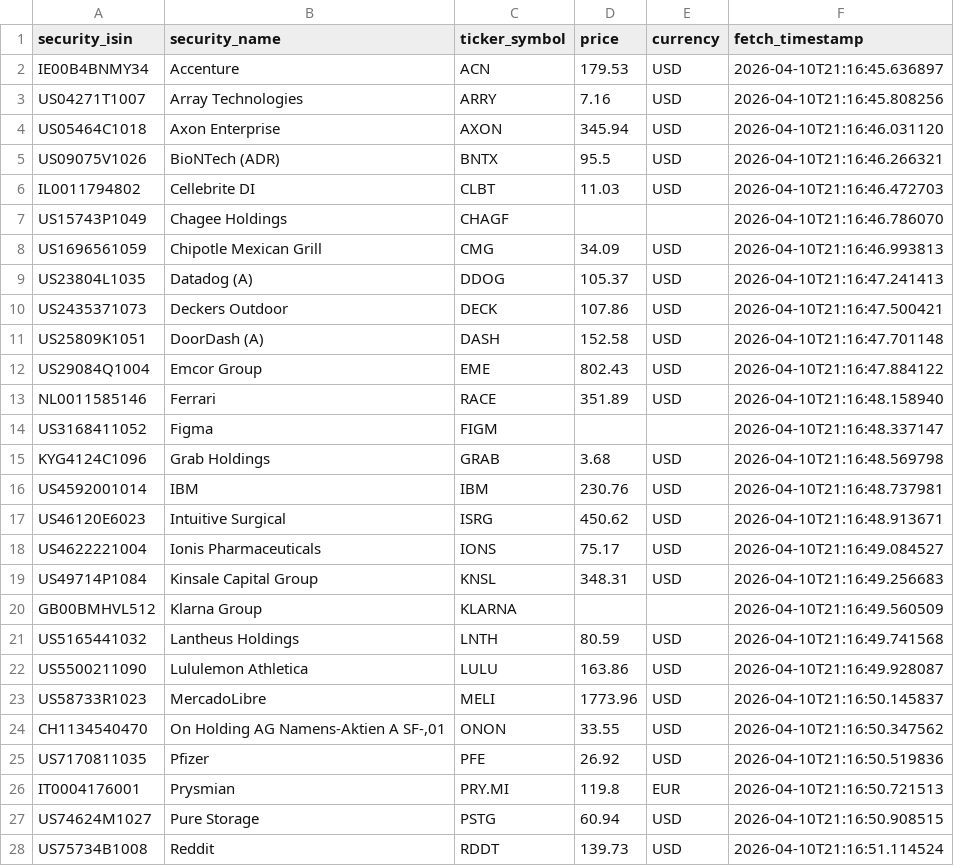
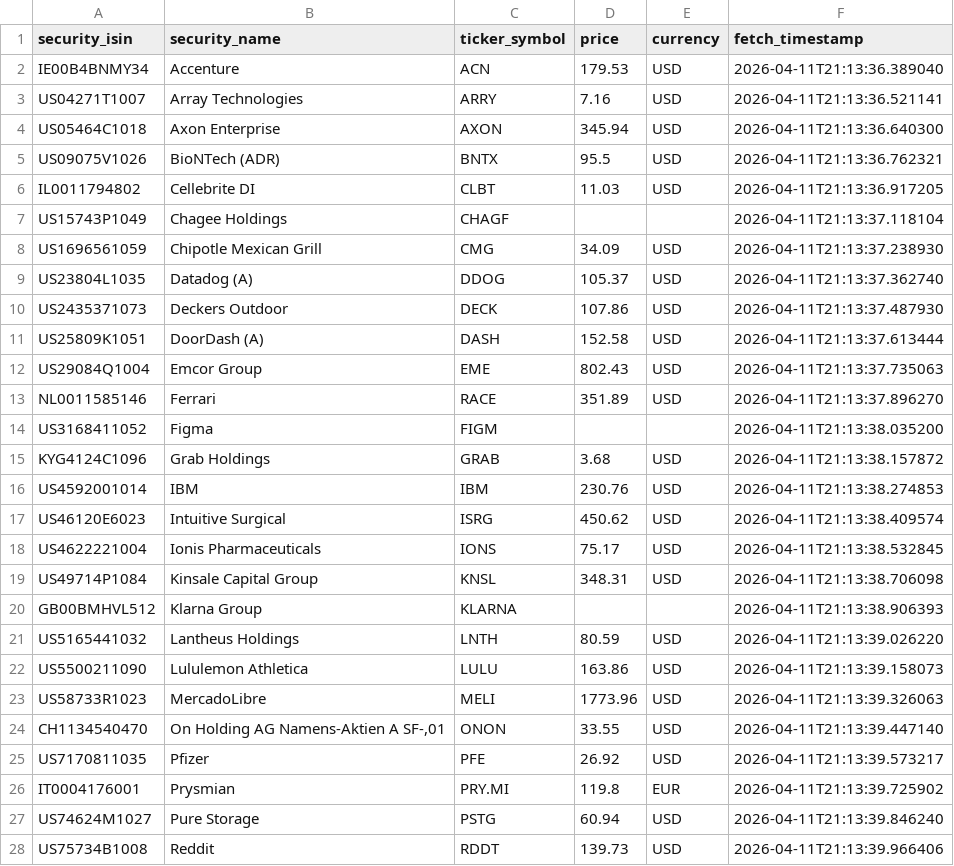
Before and after one commit to Georg-Auer/portfolio-prices, a CSV file: prices/latest_prices.csv, drawn as a sheet; only a part is shown; the diff covers the shown part only.

```diff
--- a/prices/latest_prices.csv
+++ b/prices/latest_prices.csv
@@ -1,28 +1,28 @@
 security_isin,security_name,ticker_symbol,price,currency,fetch_timestamp
-IE00B4BNMY34,Accenture,ACN,179.53,USD,2026-04-10T21:16:45.636897
-US04271T1007,Array Technologies,ARRY,7.16,USD,2026-04-10T21:16:45.808256
-US05464C1018,Axon Enterprise,AXON,345.94,USD,2026-04-10T21:16:46.031120
-US09075V1026,BioNTech (ADR),BNTX,95.5,USD,2026-04-10T21:16:46.266321
-IL0011794802,Cellebrite DI,CLBT,11.03,USD,2026-04-10T21:16:46.472703
-US15743P1049,Chagee Holdings,CHAGF,,,2026-04-10T21:16:46.786070
-US1696561059,Chipotle Mexican Grill,CMG,34.09,USD,2026-04-10T21:16:46.993813
-US23804L1035,Datadog (A),DDOG,105.37,USD,2026-04-10T21:16:47.241413
-US2435371073,Deckers Outdoor,DECK,107.86,USD,2026-04-10T21:16:47.500421
-US25809K1051,DoorDash (A),DASH,152.58,USD,2026-04-10T21:16:47.701148
-US29084Q1004,Emcor Group,EME,802.43,USD,2026-04-10T21:16:47.884122
-NL0011585146,Ferrari,RACE,351.89,USD,2026-04-10T21:16:48.158940
-US3168411052,Figma,FIGM,,,2026-04-10T21:16:48.337147
-KYG4124C1096,Grab Holdings,GRAB,3.68,USD,2026-04-10T21:16:48.569798
-US4592001014,IBM,IBM,230.76,USD,2026-04-10T21:16:48.737981
-US46120E6023,Intuitive Surgical,ISRG,450.62,USD,2026-04-10T21:16:48.913671
-US4622221004,Ionis Pharmaceuticals,IONS,75.17,USD,2026-04-10T21:16:49.084527
-US49714P1084,Kinsale Capital Group,KNSL,348.31,USD,2026-04-10T21:16:49.256683
-GB00BMHVL512,Klarna Group,KLARNA,,,2026-04-10T21:16:49.560509
-US5165441032,Lantheus Holdings,LNTH,80.59,USD,2026-04-10T21:16:49.741568
-US5500211090,Lululemon Athletica,LULU,163.86,USD,2026-04-10T21:16:49.928087
-US58733R1023,MercadoLibre,MELI,1773.96,USD,2026-04-10T21:16:50.145837
-CH1134540470,"On Holding AG Namens-Aktien A SF-,01",ONON,33.55,USD,2026-04-10T21:16:50.347562
-US7170811035,Pfizer,PFE,26.92,USD,2026-04-10T21:16:50.519836
-IT0004176001,Prysmian,PRY.MI,119.8,EUR,2026-04-10T21:16:50.721513
-US74624M1027,Pure Storage,PSTG,60.94,USD,2026-04-10T21:16:50.908515
-US75734B1008,Reddit,RDDT,139.73,USD,2026-04-10T21:16:51.114524
+IE00B4BNMY34,Accenture,ACN,179.53,USD,2026-04-11T21:13:36.389040
+US04271T1007,Array Technologies,ARRY,7.16,USD,2026-04-11T21:13:36.521141
+US05464C1018,Axon Enterprise,AXON,345.94,USD,2026-04-11T21:13:36.640300
+US09075V1026,BioNTech (ADR),BNTX,95.5,USD,2026-04-11T21:13:36.762321
+IL0011794802,Cellebrite DI,CLBT,11.03,USD,2026-04-11T21:13:36.917205
+US15743P1049,Chagee Holdings,CHAGF,,,2026-04-11T21:13:37.118104
+US1696561059,Chipotle Mexican Grill,CMG,34.09,USD,2026-04-11T21:13:37.238930
+US23804L1035,Datadog (A),DDOG,105.37,USD,2026-04-11T21:13:37.362740
+US2435371073,Deckers Outdoor,DECK,107.86,USD,2026-04-11T21:13:37.487930
+US25809K1051,DoorDash (A),DASH,152.58,USD,2026-04-11T21:13:37.613444
+US29084Q1004,Emcor Group,EME,802.43,USD,2026-04-11T21:13:37.735063
+NL0011585146,Ferrari,RACE,351.89,USD,2026-04-11T21:13:37.896270
+US3168411052,Figma,FIGM,,,2026-04-11T21:13:38.035200
+KYG4124C1096,Grab Holdings,GRAB,3.68,USD,2026-04-11T21:13:38.157872
+US4592001014,IBM,IBM,230.76,USD,2026-04-11T21:13:38.274853
+US46120E6023,Intuitive Surgical,ISRG,450.62,USD,2026-04-11T21:13:38.409574
+US4622221004,Ionis Pharmaceuticals,IONS,75.17,USD,2026-04-11T21:13:38.532845
+US49714P1084,Kinsale Capital Group,KNSL,348.31,USD,2026-04-11T21:13:38.706098
+GB00BMHVL512,Klarna Group,KLARNA,,,2026-04-11T21:13:38.906393
+US5165441032,Lantheus Holdings,LNTH,80.59,USD,2026-04-11T21:13:39.026220
+US5500211090,Lululemon Athletica,LULU,163.86,USD,2026-04-11T21:13:39.158073
+US58733R1023,MercadoLibre,MELI,1773.96,USD,2026-04-11T21:13:39.326063
+CH1134540470,"On Holding AG Namens-Aktien A SF-,01",ONON,33.55,USD,2026-04-11T21:13:39.447140
+US7170811035,Pfizer,PFE,26.92,USD,2026-04-11T21:13:39.573217
+IT0004176001,Prysmian,PRY.MI,119.8,EUR,2026-04-11T21:13:39.725902
+US74624M1027,Pure Storage,PSTG,60.94,USD,2026-04-11T21:13:39.846240
+US75734B1008,Reddit,RDDT,139.73,USD,2026-04-11T21:13:39.966406
```
Also changed, not shown: 12 edited cells elsewhere in this file.
